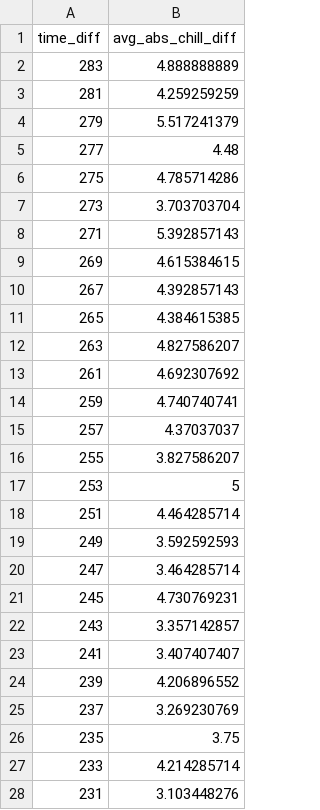
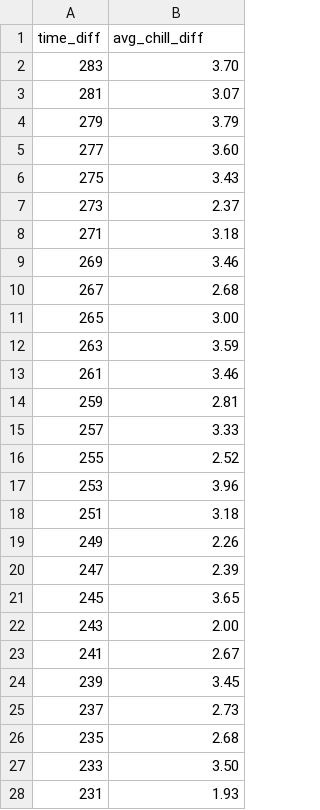
Before and after one commit to pmwaddell/scrape-mountain-weather-data, a CSV file: scrape_mountain_weather_data/analysis/heteroscedasticity/avg_chill_diff_v_time_diff_k2_6000m_may2024.csv, drawn as a sheet; only a part is shown; the diff covers the shown part only.

```diff
--- a/scrape_mountain_weather_data/analysis/heteroscedasticity/avg_chill_diff_v_time_diff_k2_6000m_may2024.csv
+++ b/scrape_mountain_weather_data/analysis/heteroscedasticity/avg_chill_diff_v_time_diff_k2_6000m_may2024.csv
@@ -1,28 +1,28 @@
-time_diff,avg_abs_chill_diff
-283,4.888888889
-281,4.259259259
-279,5.517241379
-277,4.48
-275,4.785714286
-273,3.703703704
-271,5.392857143
-269,4.615384615
-267,4.392857143
-265,4.384615385
-263,4.827586207
-261,4.692307692
-259,4.740740741
-257,4.37037037
-255,3.827586207
-253,5
-251,4.464285714
-249,3.592592593
-247,3.464285714
-245,4.730769231
-243,3.357142857
-241,3.407407407
-239,4.206896552
-237,3.269230769
-235,3.75
-233,4.214285714
-231,3.103448276
+time_diff,avg_chill_diff
+283,3.70
+281,3.07
+279,3.79
+277,3.60
+275,3.43
+273,2.37
+271,3.18
+269,3.46
+267,2.68
+265,3.00
+263,3.59
+261,3.46
+259,2.81
+257,3.33
+255,2.52
+253,3.96
+251,3.18
+249,2.26
+247,2.39
+245,3.65
+243,2.00
+241,2.67
+239,3.45
+237,2.73
+235,2.68
+233,3.50
+231,1.93
```
Also changed, not shown: 117 edited cells elsewhere in this file, scrape_mountain_weather_data/analysis/heteroscedasticity/avg_abs_min_temp_diff_v_time_diff_k2_6000m_may2024.csv, 8 other files.
